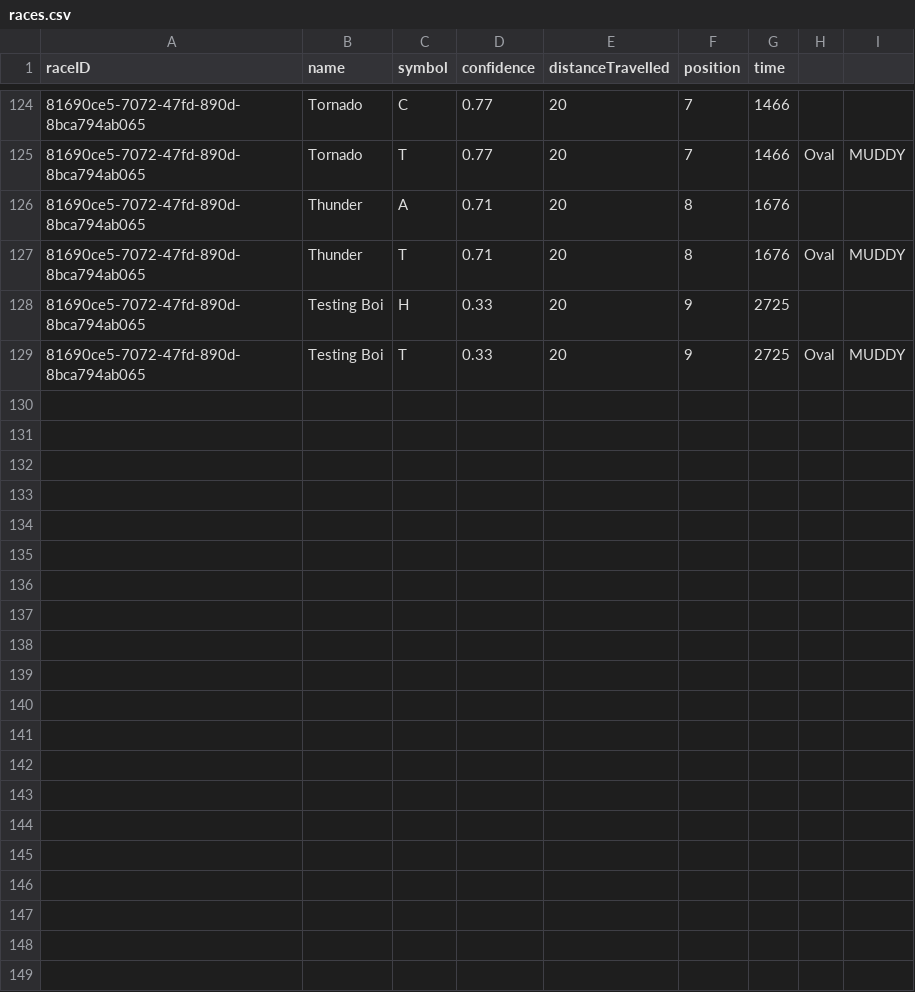
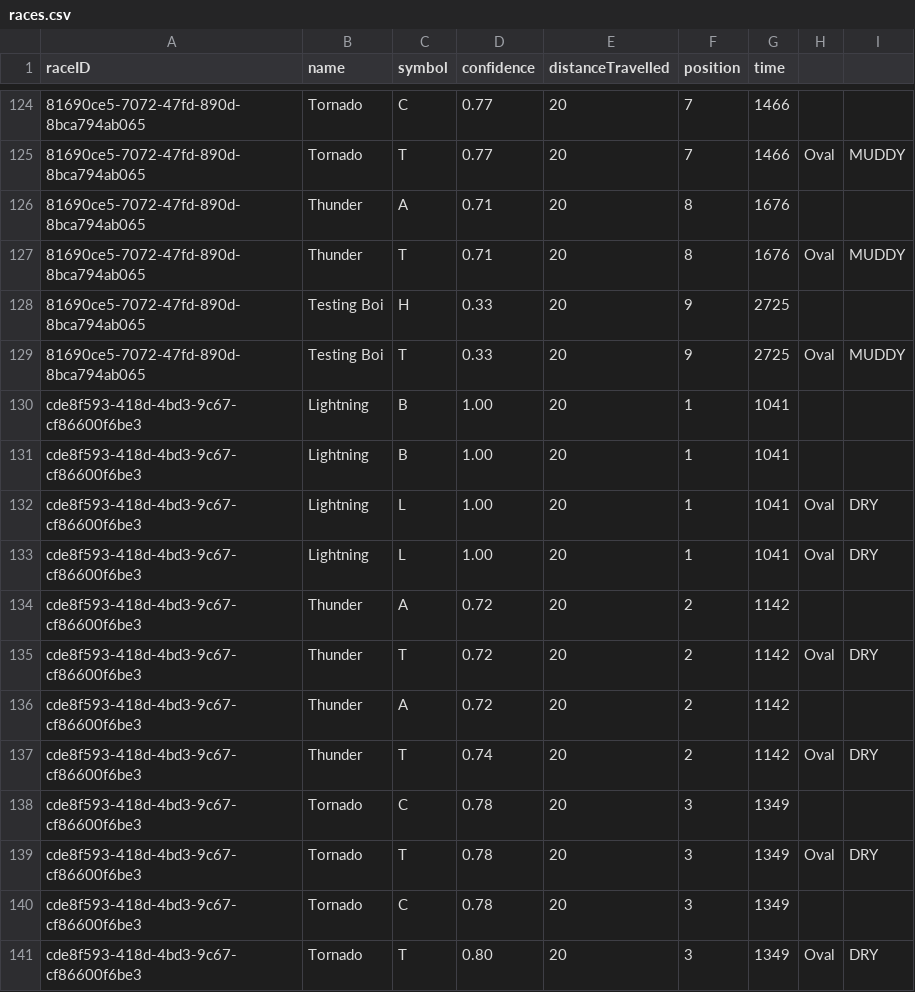
Before and after one commit to Bernard-LTW/HorseRaceSimulator, a CSV file: part2/src/data/races.csv, drawn as a sheet; only a part is shown, gaps mark what is left out; the diff names each change by its address in the sheet, - before the commit and + after, or states it on an @@ line.

```diff
--- a/part2/src/data/races.csv
+++ b/part2/src/data/races.csv
+row 130: cde8f593-418d-4bd3-9c67-cf86600f6be3 | Lightning | B | 1.00 | 20 | 1 | 1041
+row 131: cde8f593-418d-4bd3-9c67-cf86600f6be3 | Lightning | B | 1.00 | 20 | 1 | 1041
+row 132: cde8f593-418d-4bd3-9c67-cf86600f6be3 | Lightning | L | 1.00 | 20 | 1 | 1041 | Oval | DRY
+row 133: cde8f593-418d-4bd3-9c67-cf86600f6be3 | Lightning | L | 1.00 | 20 | 1 | 1041 | Oval | DRY
+row 134: cde8f593-418d-4bd3-9c67-cf86600f6be3 | Thunder | A | 0.72 | 20 | 2 | 1142
+row 135: cde8f593-418d-4bd3-9c67-cf86600f6be3 | Thunder | T | 0.72 | 20 | 2 | 1142 | Oval | DRY
+row 136: cde8f593-418d-4bd3-9c67-cf86600f6be3 | Thunder | A | 0.72 | 20 | 2 | 1142
+row 137: cde8f593-418d-4bd3-9c67-cf86600f6be3 | Thunder | T | 0.74 | 20 | 2 | 1142 | Oval | DRY
+row 138: cde8f593-418d-4bd3-9c67-cf86600f6be3 | Tornado | C | 0.78 | 20 | 3 | 1349
+row 139: cde8f593-418d-4bd3-9c67-cf86600f6be3 | Tornado | T | 0.78 | 20 | 3 | 1349 | Oval | DRY
+row 140: cde8f593-418d-4bd3-9c67-cf86600f6be3 | Tornado | C | 0.78 | 20 | 3 | 1349
+row 141: cde8f593-418d-4bd3-9c67-cf86600f6be3 | Tornado | T | 0.80 | 20 | 3 | 1349 | Oval | DRY
```
Also changed, not shown: part2/src/data/bets/bets.csv, part2/src/data/bets/transaction.csv, 3 other files.
